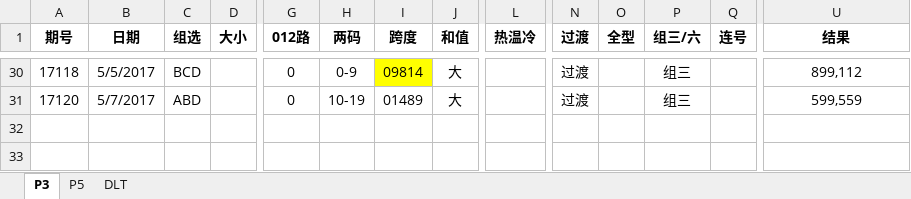
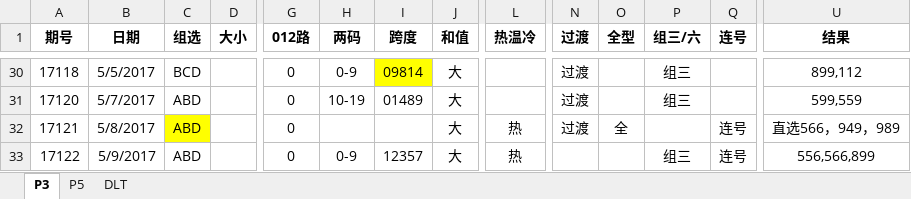
Before and after one commit to zhoubo8308/caipiao, an Excel workbook: caipiao.xlsx, sheet P3, drawn as a sheet; only a part is shown, gaps mark what is left out; values as stored, in another font and other column widths than the file's, no borders; rows hold the shown columns only; the diff names each change by its address in the sheet, - before the commit and + after, or states it on an @@ line.

```diff
--- a/caipiao.xlsx (sheet P3)
+++ b/caipiao.xlsx (sheet P3)
+row 32: 17121 | 5/8/2017 | ABD |  | 0 |  |  | 大 | 热 | 过渡 | 全 |  | 连号 | 直选566，949，989
+row 33: 17122 | 5/9/2017 | ABD |  | 0 | 0-9 | 12357 | 大 | 热 |  |  | 组三 | 连号 | 556,566,899
```
Also changed, not shown: sheet DLT, sheet P5.
